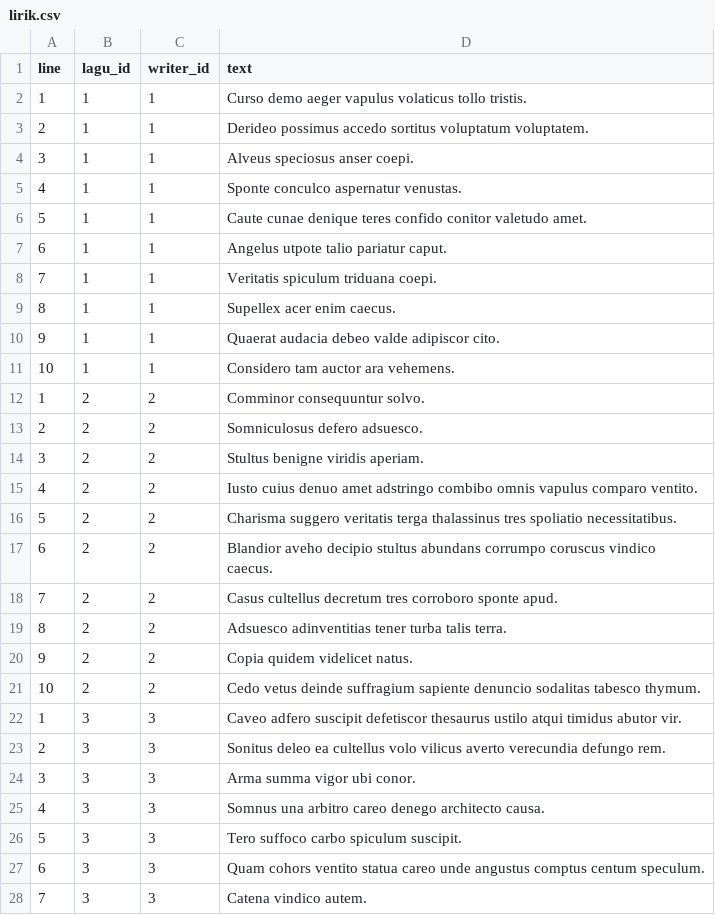
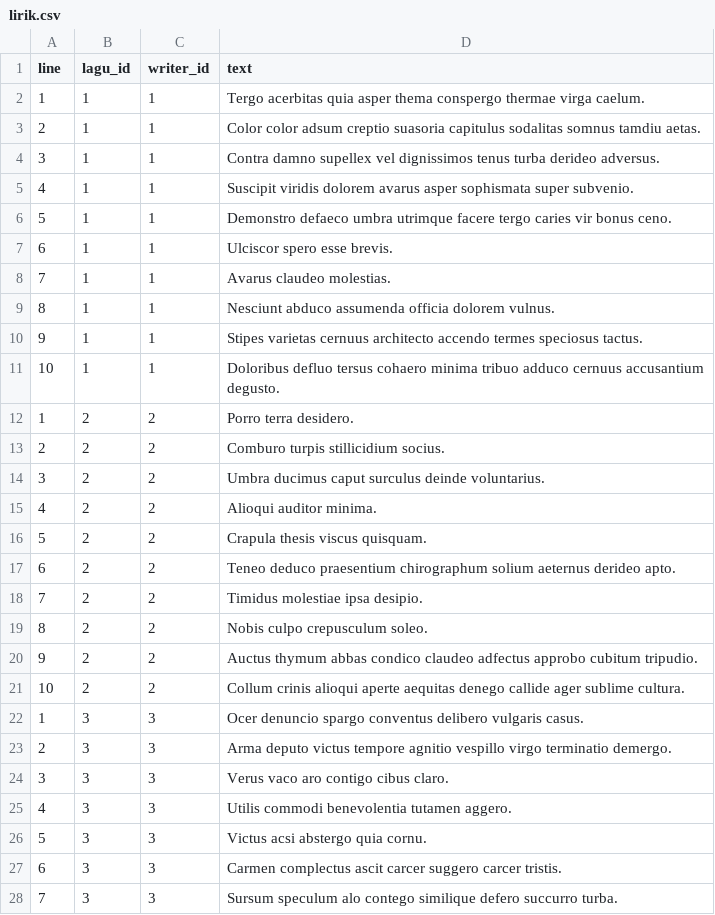
Before and after one commit to ImanuelSG/Tubes_Basdat, a CSV file: GeneratedData/lirik.csv, drawn as a sheet; only a part is shown; the diff covers the shown part only.

```diff
--- a/GeneratedData/lirik.csv
+++ b/GeneratedData/lirik.csv
@@ -1,28 +1,28 @@
 "line","lagu_id","writer_id","text"
-1,1,1,"Curso demo aeger vapulus volaticus tollo tristis."
-2,1,1,"Derideo possimus accedo sortitus voluptatum voluptatem."
-3,1,1,"Alveus speciosus anser coepi."
-4,1,1,"Sponte conculco aspernatur venustas."
-5,1,1,"Caute cunae denique teres confido conitor valetudo amet."
-6,1,1,"Angelus utpote talio pariatur caput."
-7,1,1,"Veritatis spiculum triduana coepi."
-8,1,1,"Supellex acer enim caecus."
-9,1,1,"Quaerat audacia debeo valde adipiscor cito."
-10,1,1,"Considero tam auctor ara vehemens."
-1,2,2,"Comminor consequuntur solvo."
-2,2,2,"Somniculosus defero adsuesco."
-3,2,2,"Stultus benigne viridis aperiam."
-4,2,2,"Iusto cuius denuo amet adstringo combibo omnis vapulus comparo ventito."
-5,2,2,"Charisma suggero veritatis terga thalassinus tres spoliatio necessitatibus."
-6,2,2,"Blandior aveho decipio stultus abundans corrumpo coruscus vindico caecus."
-7,2,2,"Casus cultellus decretum tres corroboro sponte apud."
-8,2,2,"Adsuesco adinventitias tener turba talis terra."
-9,2,2,"Copia quidem videlicet natus."
-10,2,2,"Cedo vetus deinde suffragium sapiente denuncio sodalitas tabesco thymum."
-1,3,3,"Caveo adfero suscipit defetiscor thesaurus ustilo atqui timidus abutor vir."
-2,3,3,"Sonitus deleo ea cultellus volo vilicus averto verecundia defungo rem."
-3,3,3,"Arma summa vigor ubi conor."
-4,3,3,"Somnus una arbitro careo denego architecto causa."
-5,3,3,"Tero suffoco carbo spiculum suscipit."
-6,3,3,"Quam cohors ventito statua careo unde angustus comptus centum speculum."
-7,3,3,"Catena vindico autem."
+1,1,1,"Tergo acerbitas quia asper thema conspergo thermae virga caelum."
+2,1,1,"Color color adsum creptio suasoria capitulus sodalitas somnus tamdiu aetas."
+3,1,1,"Contra damno supellex vel dignissimos tenus turba derideo adversus."
+4,1,1,"Suscipit viridis dolorem avarus asper sophismata super subvenio."
+5,1,1,"Demonstro defaeco umbra utrimque facere tergo caries vir bonus ceno."
+6,1,1,"Ulciscor spero esse brevis."
+7,1,1,"Avarus claudeo molestias."
+8,1,1,"Nesciunt abduco assumenda officia dolorem vulnus."
+9,1,1,"Stipes varietas cernuus architecto accendo termes speciosus tactus."
+10,1,1,"Doloribus defluo tersus cohaero minima tribuo adduco cernuus accusantium degusto."
+1,2,2,"Porro terra desidero."
+2,2,2,"Comburo turpis stillicidium socius."
+3,2,2,"Umbra ducimus caput surculus deinde voluntarius."
+4,2,2,"Alioqui auditor minima."
+5,2,2,"Crapula thesis viscus quisquam."
+6,2,2,"Teneo deduco praesentium chirographum solium aeternus derideo apto."
+7,2,2,"Timidus molestiae ipsa desipio."
+8,2,2,"Nobis culpo crepusculum soleo."
+9,2,2,"Auctus thymum abbas condico claudeo adfectus approbo cubitum tripudio."
+10,2,2,"Collum crinis alioqui aperte aequitas denego callide ager sublime cultura."
+1,3,3,"Ocer denuncio spargo conventus delibero vulgaris casus."
+2,3,3,"Arma deputo victus tempore agnitio vespillo virgo terminatio demergo."
+3,3,3,"Verus vaco aro contigo cibus claro."
+4,3,3,"Utilis commodi benevolentia tutamen aggero."
+5,3,3,"Victus acsi abstergo quia cornu."
+6,3,3,"Carmen complectus ascit carcer suggero carcer tristis."
+7,3,3,"Sursum speculum alo contego similique defero succurro turba."
```
Also changed, not shown: 123 edited cells elsewhere in this file, GeneratedData/apple_id.csv, GeneratedData/isi_playlist.csv, 10 other files.
